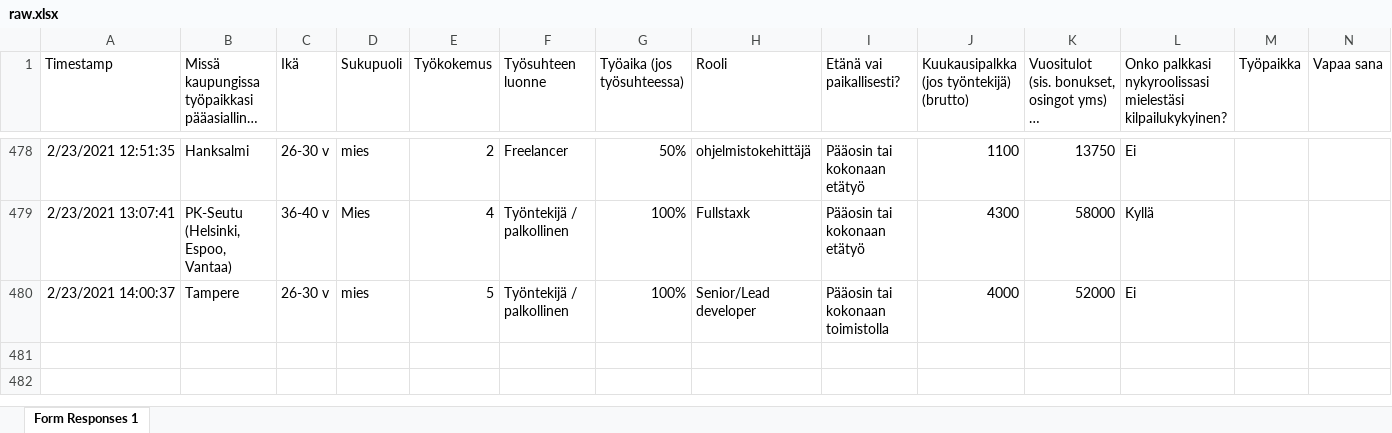
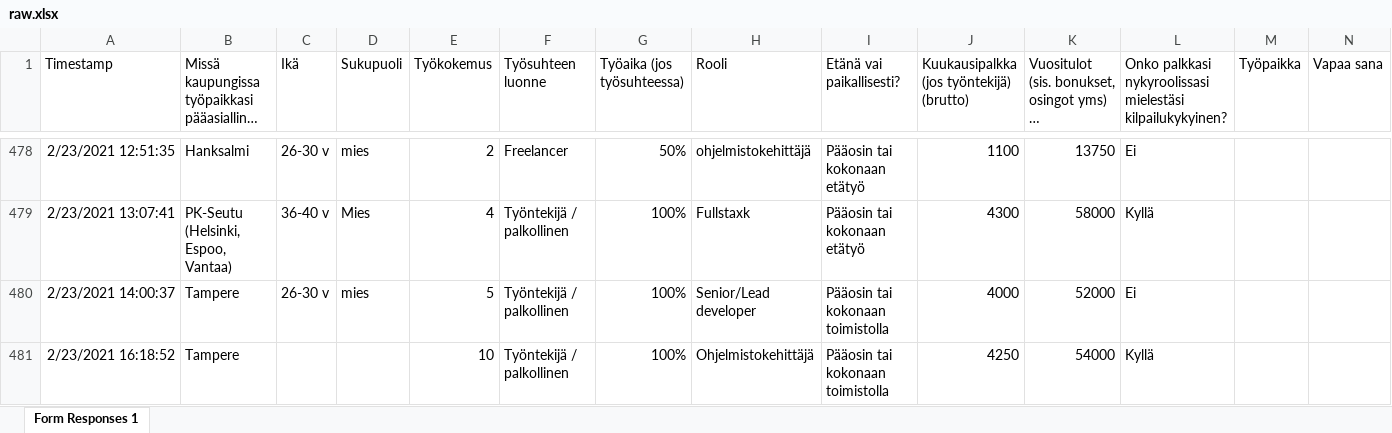
Before and after one commit to koodiklinikka/palkkakysely, an Excel workbook: raw.xlsx, sheet Form Responses 1, drawn as a sheet; only a part is shown, gaps mark what is left out; long unchanged cells end in …; values as stored, in another font and other column widths than the file's, no borders; charts and pictures not drawn; the diff names each change by its address in the sheet, - before the commit and + after, or states it on an @@ line.

```diff
--- a/raw.xlsx (sheet Form Responses 1)
+++ b/raw.xlsx (sheet Form Responses 1)
+row 481: 2/23/2021 16:18:52 | Tampere |  |  | 10 | Työntekijä / palkollinen | 100% | Ohjelmistokehittäjä | Pääosin tai kokonaan toimistolla | 4250 | 54000 | Kyllä
```
Also changed, not shown: data.xlsx, 7 other files.
